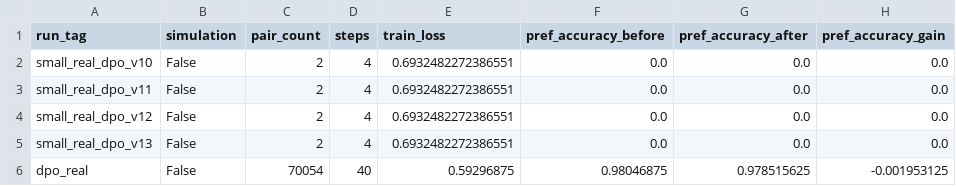
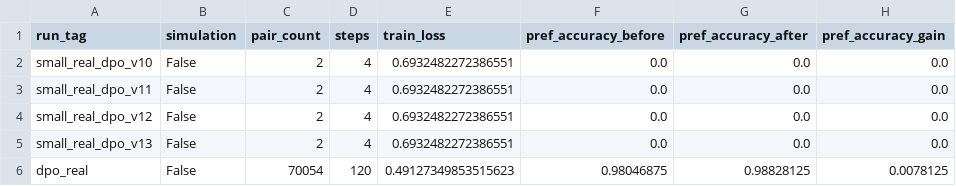
Before and after one commit to SansAppel-PW/MedLLM, a CSV file: reports/thesis_assets/tables/alignment_real_dpo_runs.csv, drawn as a sheet; only a part is shown; the diff names each change by its address in the sheet, - before the commit and + after, or states it on an @@ line.

```diff
--- a/reports/thesis_assets/tables/alignment_real_dpo_runs.csv
+++ b/reports/thesis_assets/tables/alignment_real_dpo_runs.csv
-D6 (steps): 40
+D6 (steps): 120
-E6 (train_loss): 0.59296875
+E6 (train_loss): 0.49127349853515623
-G6 (pref_accuracy_after): 0.978515625
+G6 (pref_accuracy_after): 0.98828125
-H6 (pref_accuracy_gain): -0.001953125
+H6 (pref_accuracy_gain): 0.0078125
```
Also changed, not shown: reports/thesis_assets/tables/experiment_overview.csv, reports/thesis_assets/tables/main_results_real.csv, 47 other files.
